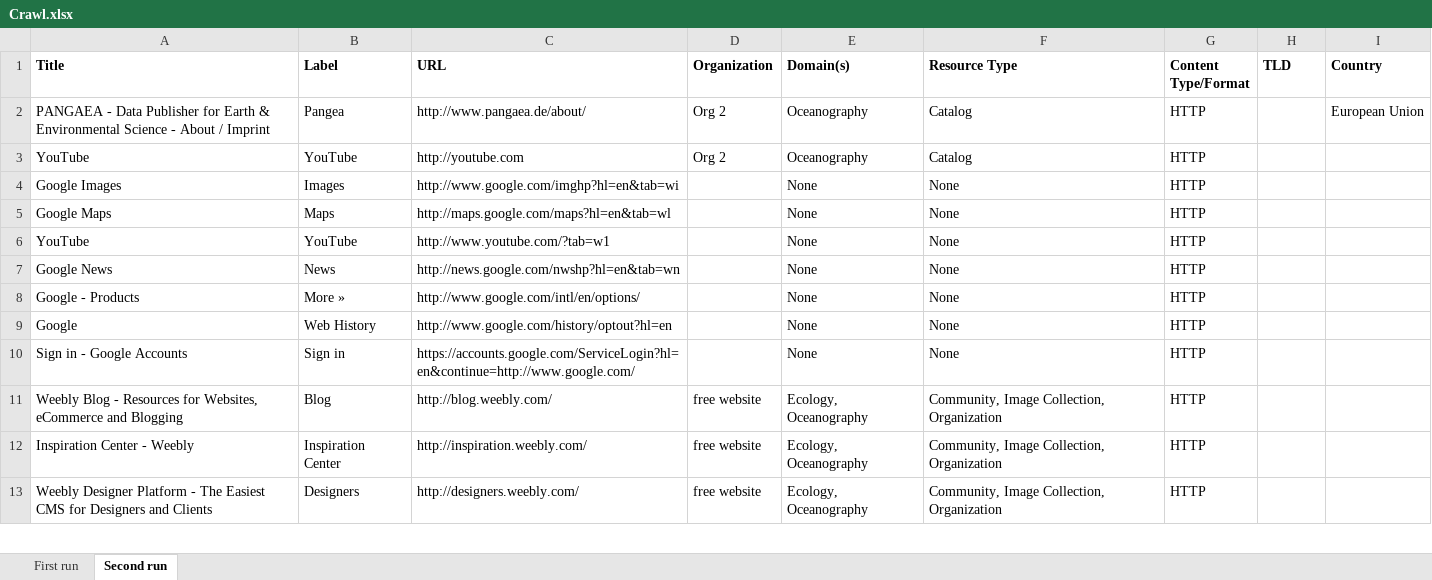
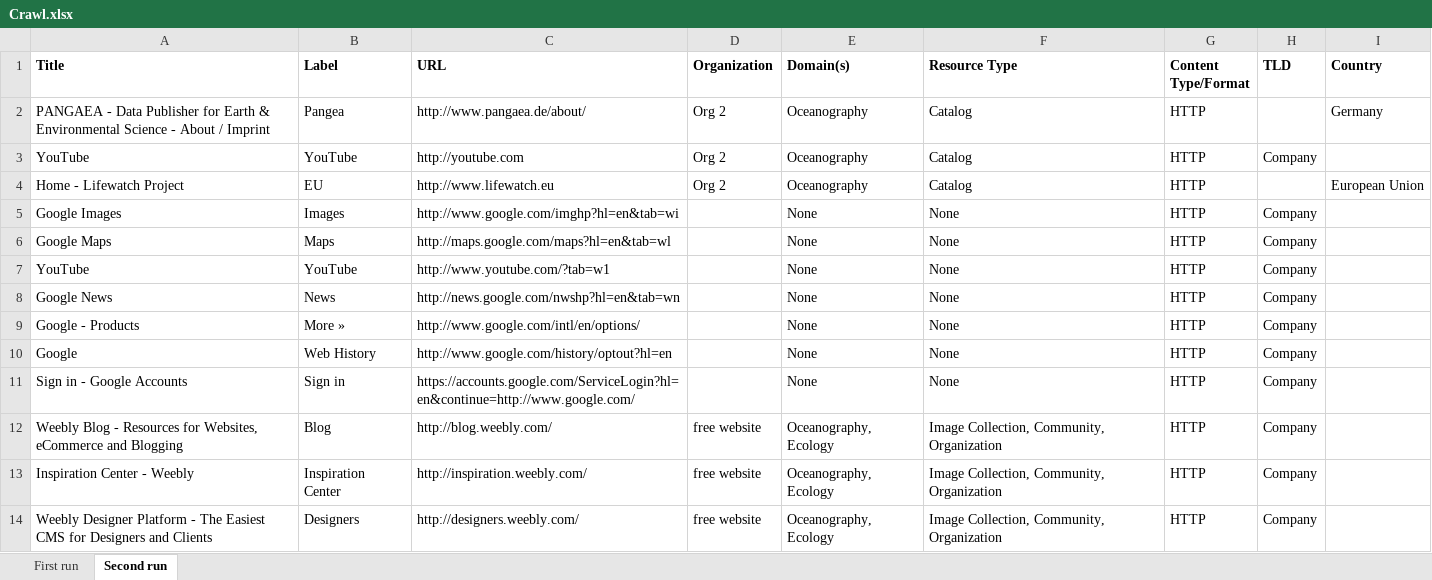
Before and after one commit to RockyCal/CINERGIWebCrawler, an Excel workbook: Crawl.xlsx, sheet Second run, drawn as a sheet; only a part is shown; values as stored, in another font and other column widths than the file's, no borders; addresses are those after the commit; the diff covers the shown part only; the diff names each change by its address in the sheet, - before the commit and + after, or states it on an @@ line.

Commit message:
TLD and country code working for CINERGI test bed.

```diff
--- a/Crawl.xlsx (sheet Second run)
+++ b/Crawl.xlsx (sheet Second run)
-I2 (Country): European Union
+I2 (Country): Germany
-H3 (TLD): (empty)
+H3 (TLD): Company
+row 4: Home - Lifewatch Project | EU | http://www.lifewatch.eu | Org 2 | Oceanography | Catalog | HTTP |  | European Union
-H5:H14 (TLD): (empty)
+H5:H14 (TLD): Company
-E12:E14 (Domain(s)): Ecology, Oceanography
+E12:E14 (Domain(s)): Oceanography, Ecology
-F12:F14 (Resource Type): Community, Image Collection, Organization
+F12:F14 (Resource Type): Image Collection, Community, Organization
```
Also changed, not shown: 36 edited cells elsewhere in this sheet, sheet First run, 1 other file.
